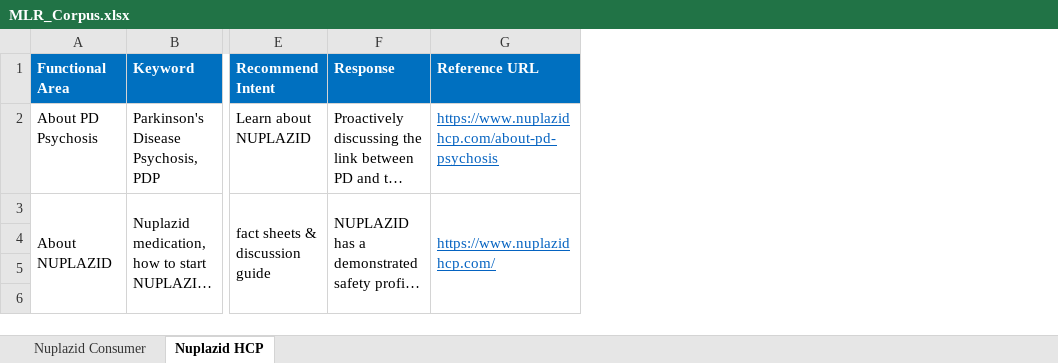
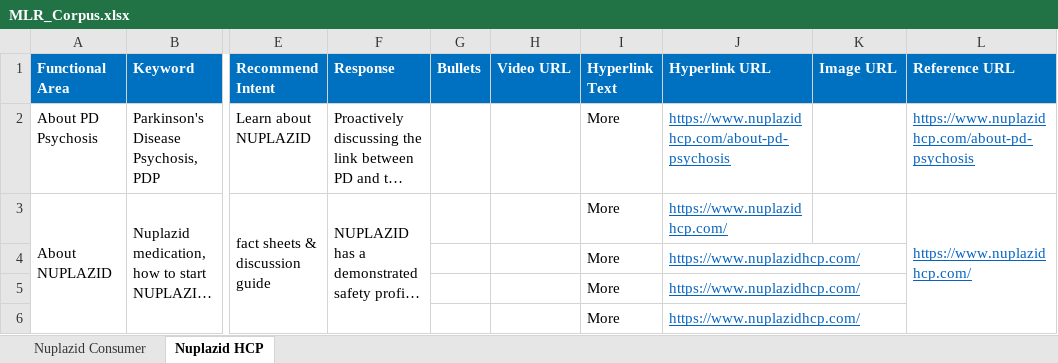
Before and after one commit to Siva04-coder/Masori-Chatbot-UAT, an Excel workbook: Corpus/MLR_Corpus.xlsx, sheet Nuplazid HCP, drawn as a sheet; only a part is shown, gaps mark what is left out; long unchanged cells end in …; values as stored, in another font and other column widths than the file's, no borders; rows hold the shown columns only; the diff covers the shown part only; the diff names each change by its address in the sheet, - before the commit and + after, or states it on an @@ line.

Commit message:
Add files via upload

```diff
--- a/Corpus/MLR_Corpus.xlsx (sheet Nuplazid HCP)
+++ b/Corpus/MLR_Corpus.xlsx (sheet Nuplazid HCP)
+column G (Bullets), empty
+column H (Video URL), empty
+column I (Hyperlink Text), rows 2-6: all More
+column J (Hyperlink URL), rows 2-6: https://www.nuplazidhcp.com/about-pd-psychosis | https://www.nuplazidhcp.com/ | https://www.nuplazidhcp.com/ | https://www.nuplazidhcp.com/ | https://www.nuplazidhcp.com/
+column K (Image URL), empty
-row 4: (empty)
+row 4:  |  |  |  |  |  | More | https://www.nuplazidhcp.com/
-row 5: (empty)
+row 5:  |  |  |  |  |  | More | https://www.nuplazidhcp.com/
-row 6: (empty)
+row 6:  |  |  |  |  |  | More | https://www.nuplazidhcp.com/
```
Also changed, not shown: 3 added rows, 19 edited cells, cell formats and merged cells elsewhere in this sheet, sheet Nuplazid Consumer.
